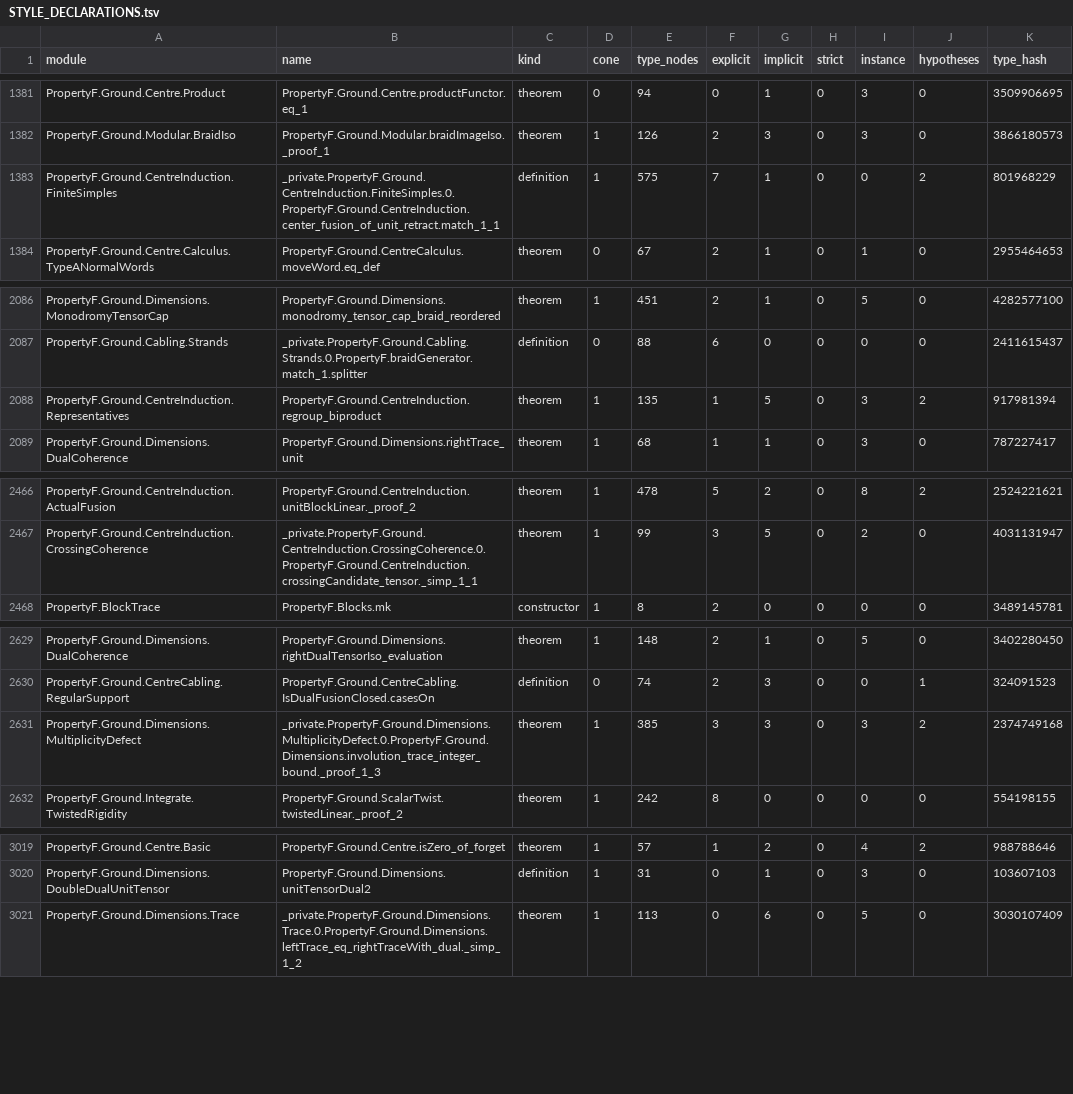
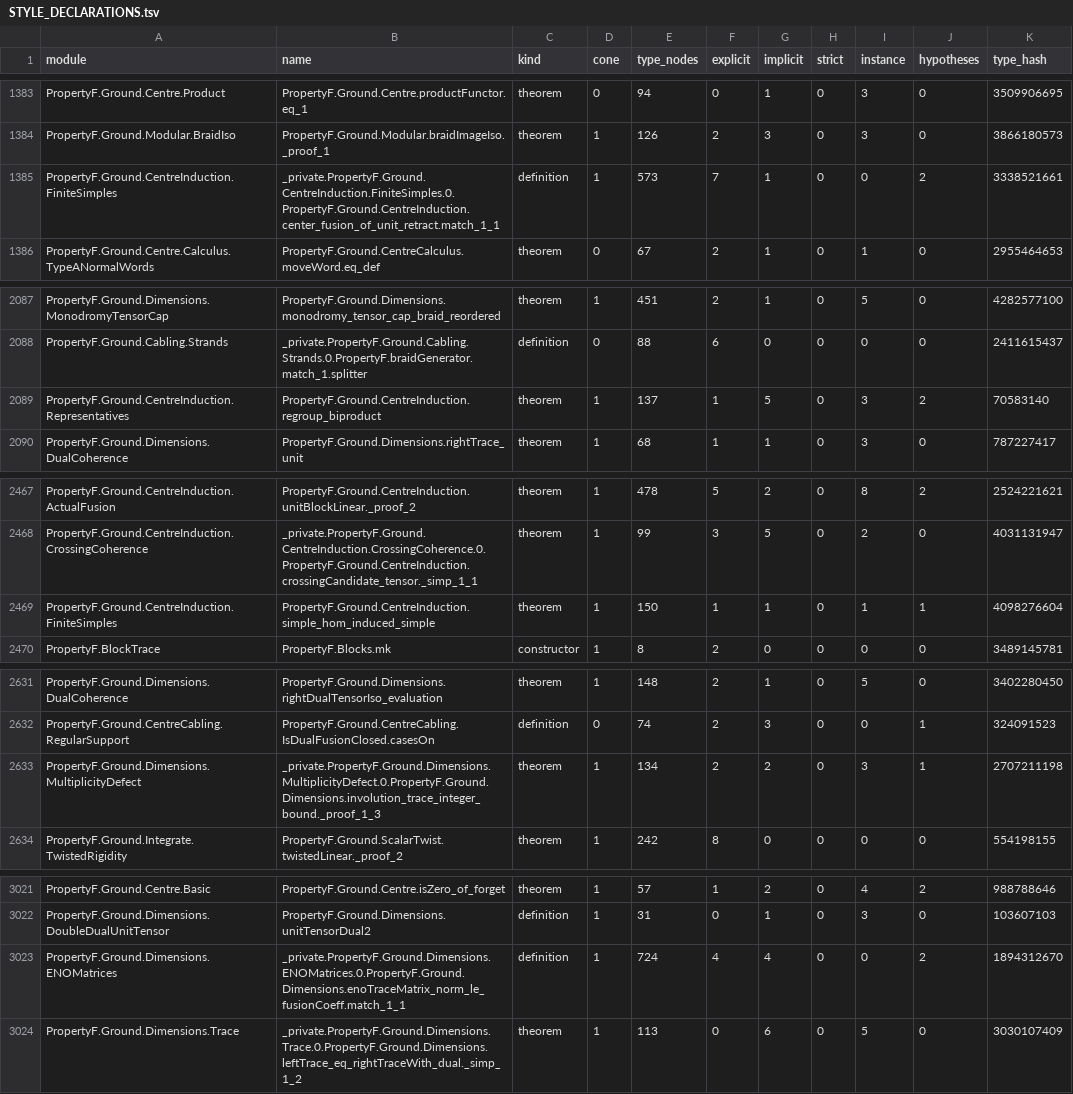
Before and after one commit to project-numina/mtc, a TSV file: STYLE_DECLARATIONS.tsv, drawn as a sheet; only a part is shown, gaps mark what is left out; the diff covers the shown part only.

Commit message:
Refresh survey after concise dimension statements

```diff
--- a/STYLE_DECLARATIONS.tsv
+++ b/STYLE_DECLARATIONS.tsv
@@ -1382,3 +1384,3 @@ PropertyF.Ground.Centre.Product	PropertyF.Ground.Centre.productFunctor.eq_1	theo
 PropertyF.Ground.Modular.BraidIso	PropertyF.Ground.Modular.braidImageIso._proof_1	theorem	1	126	2	3	0	3	0	3866180573
-PropertyF.Ground.CentreInduction.FiniteSimples	_private.PropertyF.Ground.CentreInduction.FiniteSimples.0.PropertyF.Ground.CentreInduction.center_fusion_of_unit_retract.match_1_1	definition	1	575	7	1	0	0	2	801968229
+PropertyF.Ground.CentreInduction.FiniteSimples	_private.PropertyF.Ground.CentreInduction.FiniteSimples.0.PropertyF.Ground.CentreInduction.center_fusion_of_unit_retract.match_1_1	definition	1	573	7	1	0	0	2	3338521661
 PropertyF.Ground.Centre.Calculus.TypeANormalWords	PropertyF.Ground.CentreCalculus.moveWord.eq_def	theorem	0	67	2	1	0	1	0	2955464653
@@ -2087,3 +2088,3 @@ PropertyF.Ground.Dimensions.MonodromyTensorCap	PropertyF.Ground.Dimensions.monod
 PropertyF.Ground.Cabling.Strands	_private.PropertyF.Ground.Cabling.Strands.0.PropertyF.braidGenerator.match_1.splitter	definition	0	88	6	0	0	0	0	2411615437
-PropertyF.Ground.CentreInduction.Representatives	PropertyF.Ground.CentreInduction.regroup_biproduct	theorem	1	135	1	5	0	3	2	917981394
+PropertyF.Ground.CentreInduction.Representatives	PropertyF.Ground.CentreInduction.regroup_biproduct	theorem	1	137	1	5	0	3	2	70583140
 PropertyF.Ground.Dimensions.DualCoherence	PropertyF.Ground.Dimensions.rightTrace_unit	theorem	1	68	1	1	0	3	0	787227417
@@ -2467,2 +2468,3 @@ PropertyF.Ground.CentreInduction.ActualFusion	PropertyF.Ground.CentreInduction.u
 PropertyF.Ground.CentreInduction.CrossingCoherence	_private.PropertyF.Ground.CentreInduction.CrossingCoherence.0.PropertyF.Ground.CentreInduction.crossingCandidate_tensor._simp_1_1	theorem	1	99	3	5	0	2	0	4031131947
+PropertyF.Ground.CentreInduction.FiniteSimples	PropertyF.Ground.CentreInduction.simple_hom_induced_simple	theorem	1	150	1	1	0	1	1	4098276604
 PropertyF.BlockTrace	PropertyF.Blocks.mk	constructor	1	8	2	0	0	0	0	3489145781
@@ -2630,3 +2632,3 @@ PropertyF.Ground.Dimensions.DualCoherence	PropertyF.Ground.Dimensions.rightDualT
 PropertyF.Ground.CentreCabling.RegularSupport	PropertyF.Ground.CentreCabling.IsDualFusionClosed.casesOn	definition	0	74	2	3	0	0	1	324091523
-PropertyF.Ground.Dimensions.MultiplicityDefect	_private.PropertyF.Ground.Dimensions.MultiplicityDefect.0.PropertyF.Ground.Dimensions.involution_trace_integer_bound._proof_1_3	theorem	1	385	3	3	0	3	2	2374749168
+PropertyF.Ground.Dimensions.MultiplicityDefect	_private.PropertyF.Ground.Dimensions.MultiplicityDefect.0.PropertyF.Ground.Dimensions.involution_trace_integer_bound._proof_1_3	theorem	1	134	2	2	0	3	1	2707211198
 PropertyF.Ground.Integrate.TwistedRigidity	PropertyF.Ground.ScalarTwist.twistedLinear._proof_2	theorem	1	242	8	0	0	0	0	554198155
@@ -3020,2 +3022,3 @@ PropertyF.Ground.Centre.Basic	PropertyF.Ground.Centre.isZero_of_forget	theorem	1
 PropertyF.Ground.Dimensions.DoubleDualUnitTensor	PropertyF.Ground.Dimensions.unitTensorDual2	definition	1	31	0	1	0	3	0	103607103
+PropertyF.Ground.Dimensions.ENOMatrices	_private.PropertyF.Ground.Dimensions.ENOMatrices.0.PropertyF.Ground.Dimensions.enoTraceMatrix_norm_le_fusionCoeff.match_1_1	definition	1	724	4	4	0	0	2	1894312670
 PropertyF.Ground.Dimensions.Trace	_private.PropertyF.Ground.Dimensions.Trace.0.PropertyF.Ground.Dimensions.leftTrace_eq_rightTraceWith_dual._simp_1_2	theorem	1	113	0	6	0	5	0	3030107409
```
Also changed, not shown: 3 added rows and 2 removed rows elsewhere in this file, STYLE_FILES.tsv, 2 other files.
